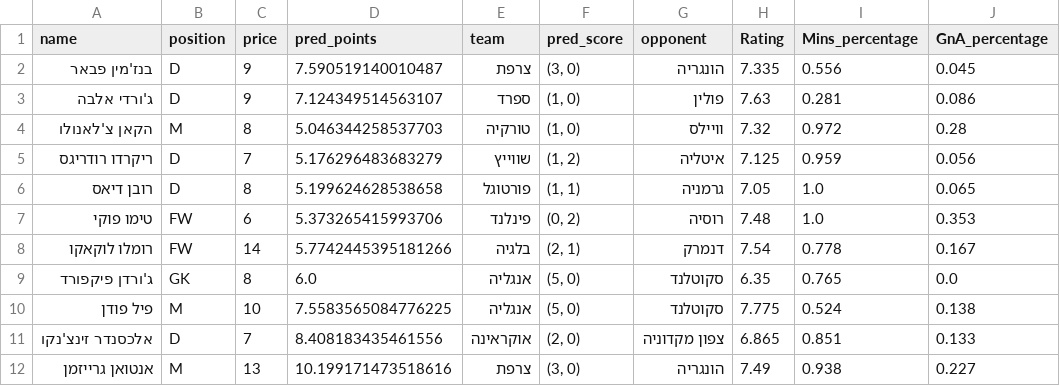
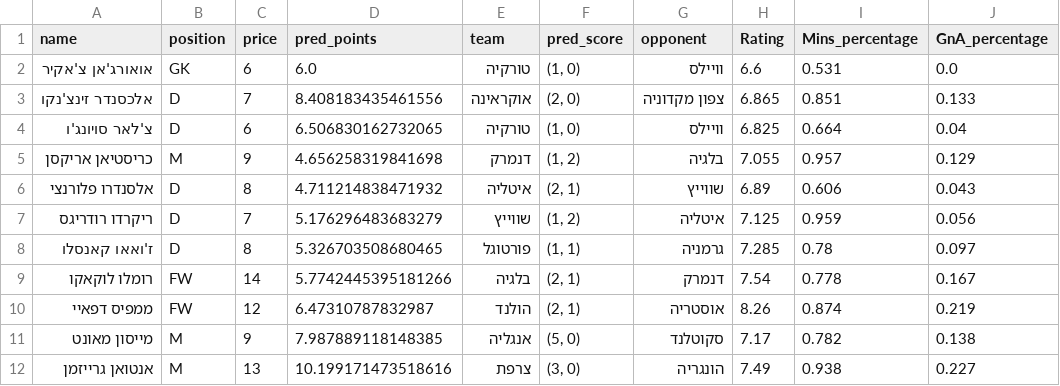
Before and after one commit to avshalomd/sport5-fantasy, a CSV file: output/round2_lineup.csv, drawn as a sheet.

```diff
--- a/output/round2_lineup.csv
+++ b/output/round2_lineup.csv
@@ -1,12 +1,12 @@
 name,position,price,pred_points,team,pred_score,opponent,Rating,Mins_percentage,GnA_percentage
-בנז'מין פבאר,D,9,7.590519140010487,צרפת,"(3, 0)",הונגריה,7.335,0.556,0.045
-ג'ורדי אלבה,D,9,7.124349514563107,ספרד,"(1, 0)",פולין,7.63,0.281,0.086
-הקאן צ'לאנולו,M,8,5.046344258537703,טורקיה,"(1, 0)",וויילס,7.32,0.972,0.28
+אואורג'אן צ'אקיר,GK,6,6.0,טורקיה,"(1, 0)",וויילס,6.6,0.531,0.0
+אלכסנדר זינצ'נקו,D,7,8.408183435461556,אוקראינה,"(2, 0)",צפון מקדוניה,6.865,0.851,0.133
+צ'לאר סויונג'ו,D,6,6.506830162732065,טורקיה,"(1, 0)",וויילס,6.825,0.664,0.04
+כריסטיאן אריקסן,M,9,4.656258319841698,דנמרק,"(1, 2)",בלגיה,7.055,0.957,0.129
+אלסנדרו פלורנצי,D,8,4.711214838471932,איטליה,"(2, 1)",שווייץ,6.89,0.606,0.043
 ריקרדו רודריגס,D,7,5.176296483683279,שווייץ,"(1, 2)",איטליה,7.125,0.959,0.056
-רובן דיאס,D,8,5.199624628538658,פורטוגל,"(1, 1)",גרמניה,7.05,1.0,0.065
-טימו פוקי,FW,6,5.373265415993706,פינלנד,"(0, 2)",רוסיה,7.48,1.0,0.353
+ז'ואאו קאנסלו,D,8,5.326703508680465,פורטוגל,"(1, 1)",גרמניה,7.285,0.78,0.097
 רומלו לוקאקו,FW,14,5.7742445395181266,בלגיה,"(2, 1)",דנמרק,7.54,0.778,0.167
-ג'ורדן פיקפורד,GK,8,6.0,אנגליה,"(5, 0)",סקוטלנד,6.35,0.765,0.0
-פיל פודן,M,10,7.5583565084776225,אנגליה,"(5, 0)",סקוטלנד,7.775,0.524,0.138
-אלכסנדר זינצ'נקו,D,7,8.408183435461556,אוקראינה,"(2, 0)",צפון מקדוניה,6.865,0.851,0.133
+ממפיס דפאיי,FW,12,6.47310787832987,הולנד,"(2, 1)",אוסטריה,8.26,0.874,0.219
+מייסון מאונט,M,9,7.987889118148385,אנגליה,"(5, 0)",סקוטלנד,7.17,0.782,0.138
 אנטואן גרייזמן,M,13,10.199171473518616,צרפת,"(3, 0)",הונגריה,7.49,0.938,0.227
```
Also changed, not shown: data/players.csv, output/round1_lineup.csv, 3 other files.
